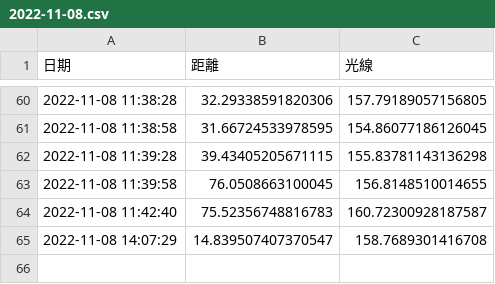
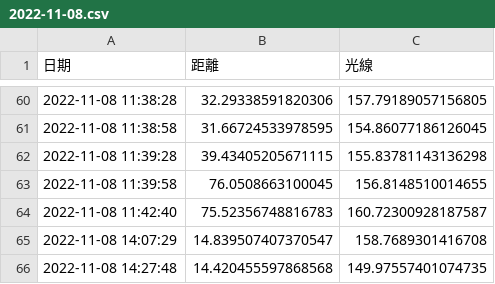
Before and after one commit to Anitatsai123/Project3_light_distance, a CSV file: record/2022-11-08.csv, drawn as a sheet; only a part is shown, gaps mark what is left out; the diff names each change by its address in the sheet, - before the commit and + after, or states it on an @@ line.

```diff
--- a/record/2022-11-08.csv
+++ b/record/2022-11-08.csv
+row 66: 2022-11-08 14:27:48 | 14.420455597868568 | 149.97557401074735
```
Also changed, not shown: 1 other file.
